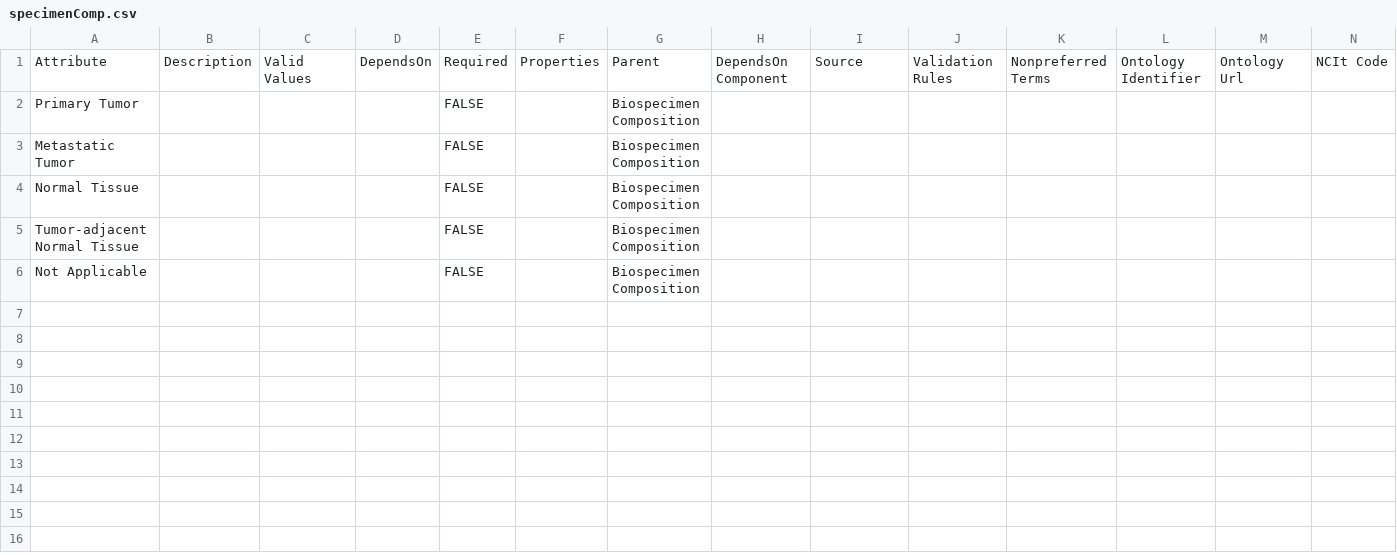
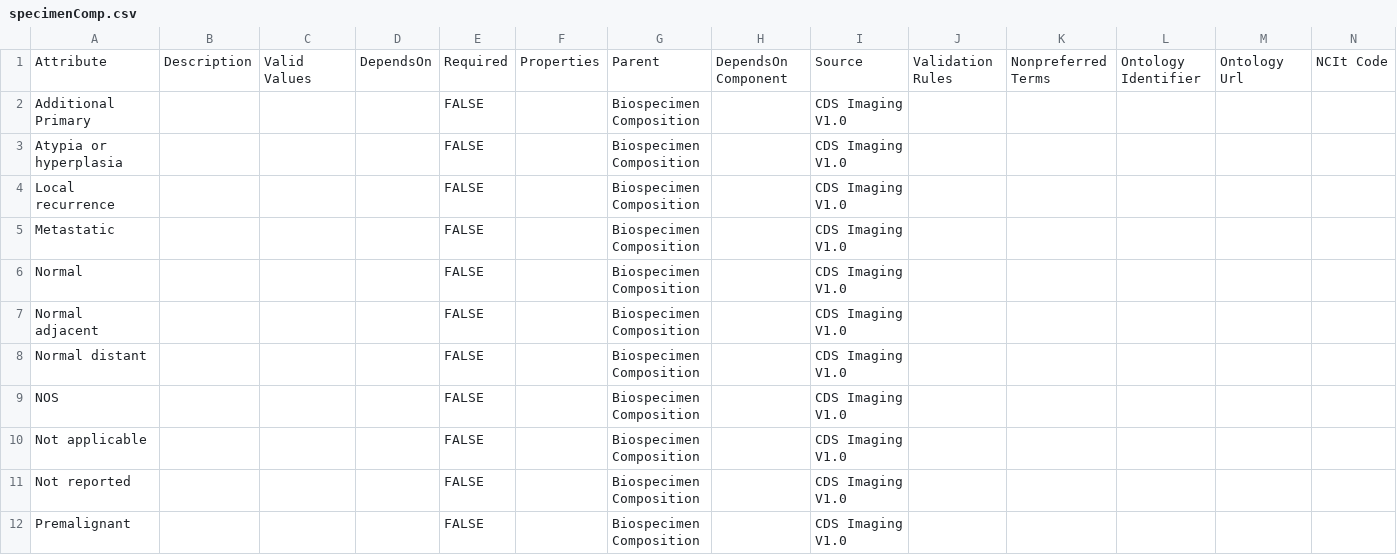
Before and after one commit to mc2-center/data-models, a CSV file: modules/biospecimen/specimenComp.csv, drawn as a sheet; only a part is shown; addresses are those after the commit; rows hold the shown columns only; the diff covers the shown part only; the diff names each change by its address in the sheet, - before the commit and + after, or states it on an @@ line.

```diff
--- a/modules/biospecimen/specimenComp.csv
+++ b/modules/biospecimen/specimenComp.csv
-A2: Primary Tumor
+A2: Additional Primary
-I2: (empty)
+I2: CDS Imaging V1.0
+row 3: Atypia or hyperplasia |  |  |  | FALSE |  | Biospecimen Composition |  | CDS Imaging V1.0
+row 4: Local recurrence |  |  |  | FALSE |  | Biospecimen Composition |  | CDS Imaging V1.0
-A5: Metastatic Tumor
+A5: Metastatic
-I5:I7: (empty)
+I5:I7: CDS Imaging V1.0
-A6: Normal Tissue
+A6: Normal
-A7: Tumor-adjacent Normal Tissue
+A7: Normal adjacent
+row 8: Normal distant |  |  |  | FALSE |  | Biospecimen Composition |  | CDS Imaging V1.0
+row 9: NOS |  |  |  | FALSE |  | Biospecimen Composition |  | CDS Imaging V1.0
-A10: Not Applicable
+A10: Not applicable
-I10: (empty)
+I10: CDS Imaging V1.0
+row 11: Not reported |  |  |  | FALSE |  | Biospecimen Composition |  | CDS Imaging V1.0
+row 12: Premalignant |  |  |  | FALSE |  | Biospecimen Composition |  | CDS Imaging V1.0
```
Also changed, not shown: 10 added rows elsewhere in this file, modules/biospecimen/specimenType.csv, 4 other files.
